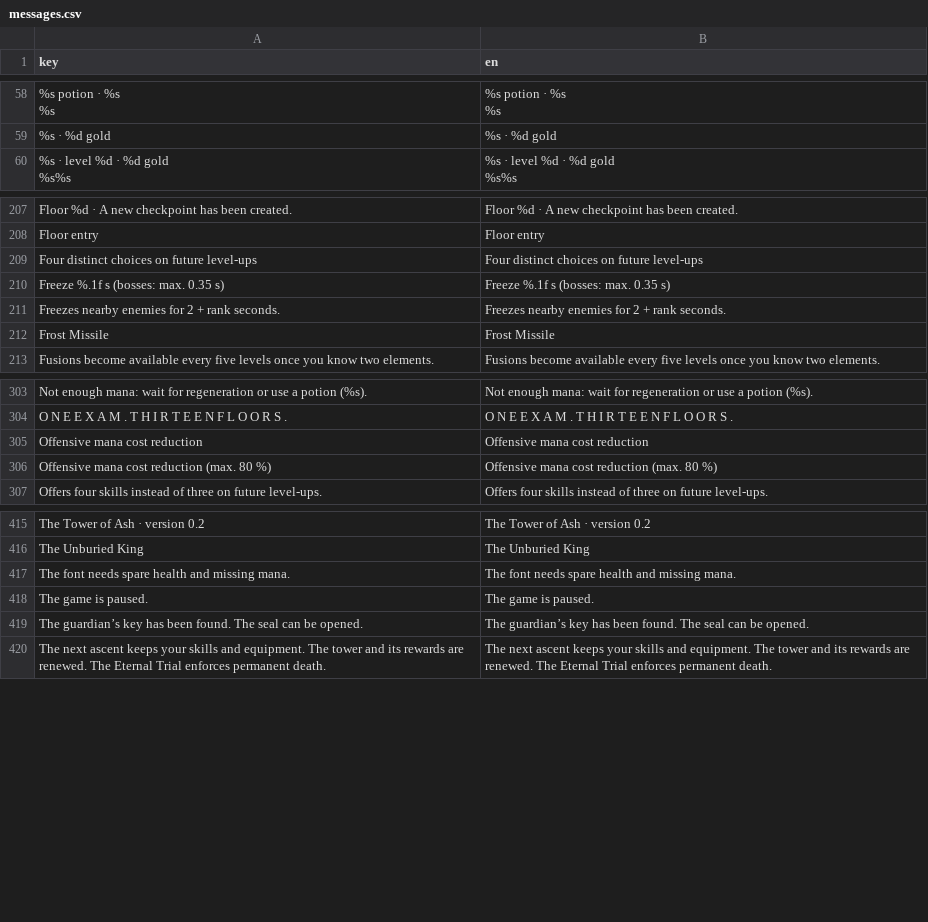
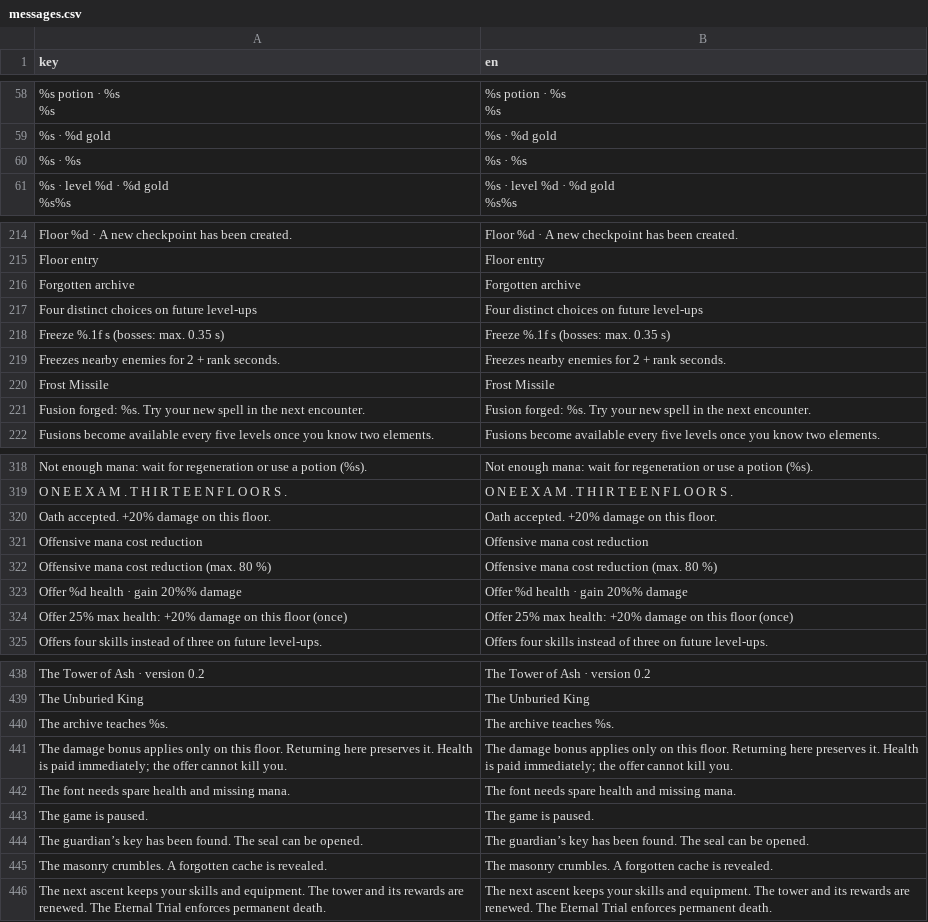
Before and after one commit to DwennK/Solomon-Castle, a CSV file: resources/localization/messages.csv, drawn as a sheet; only a part is shown, gaps mark what is left out; the diff covers the shown part only; the diff names each change by its address in the sheet, - before the commit and + after, or states it on an @@ line.

```diff
--- a/resources/localization/messages.csv
+++ b/resources/localization/messages.csv
+row 60: %s · %s | %s · %s
+row 216: Forgotten archive | Forgotten archive
+row 221: Fusion forged: %s. Try your new spell in the next encounter. | Fusion forged: %s. Try your new spell in the next encounter.
+row 320: Oath accepted. +20% damage on this floor. | Oath accepted. +20% damage on this floor.
+row 323: Offer %d health · gain 20%% damage | Offer %d health · gain 20%% damage
+row 324: Offer 25% max health: +20% damage on this floor (once) | Offer 25% max health: +20% damage on this floor (once)
+row 440: The archive teaches %s. | The archive teaches %s.
+row 441: The damage bonus applies only on this floor. Returning here preserves it. Health is paid immediately; the offer cannot kill you. | The damage bonus applies only on this floor. Returning here preserves it. Health is paid immediately; the offer cannot kill you.
+row 445: The masonry crumbles. A forgotten cache is revealed. | The masonry crumbles. A forgotten cache is revealed.
```
Also changed, not shown: 22 added rows, 3 removed rows and 2 edited cells elsewhere in this file, 6 other files.
